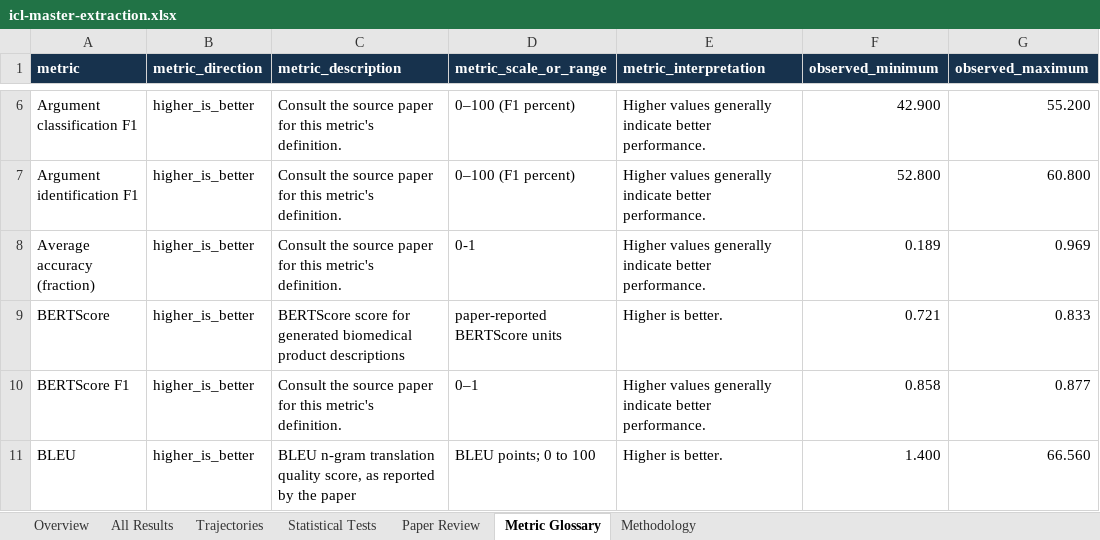
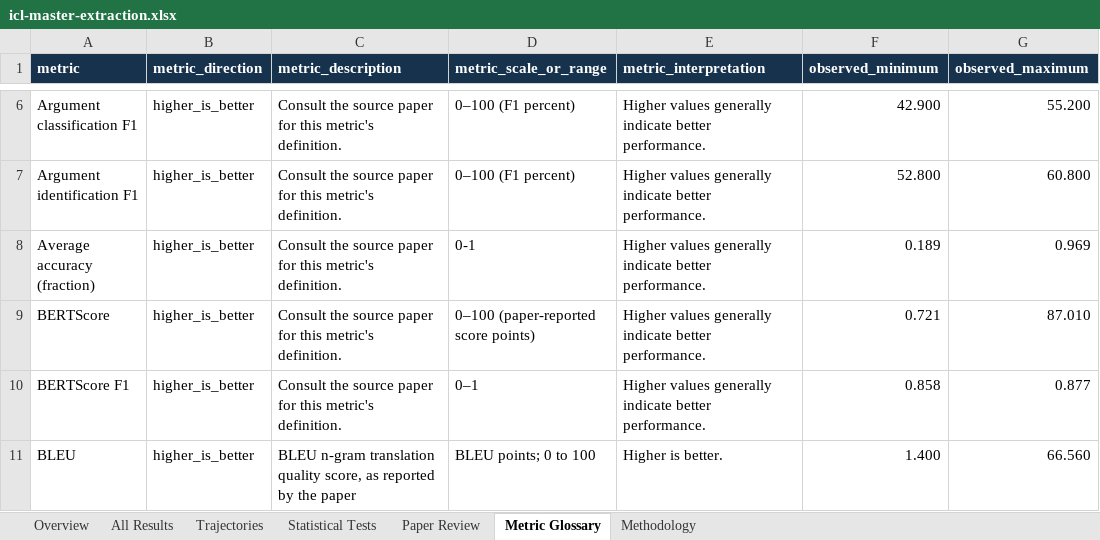
Before and after one commit to Roque3007/icl-trend-atlas, an Excel workbook: public/icl-master-extraction.xlsx, sheet Metric Glossary, drawn as a sheet; only a part is shown, gaps mark what is left out; values as stored, in another font and other column widths than the file's, no borders; table styles not drawn; the diff names each change by its address in the sheet, - before the commit and + after, or states it on an @@ line.

Commit message:
Add verified IWSLT shot trajectories and evidence navigation
Source-checked 0/5/10/20-shot Gemma 2 translation scores expand the published dataset without provisional rows. Rank evidence groups by size, paper coverage, or non-improving endpoints; add endpoint filters and proportional bars to make large categories easier to inspect. Classify plain BLEU with translation metrics and document taxonomy v9.

```diff
--- a/public/icl-master-extraction.xlsx (sheet Metric Glossary)
+++ b/public/icl-master-extraction.xlsx (sheet Metric Glossary)
-C9 (metric_description): BERTScore score for generated biomedical product descriptions
+C9 (metric_description): Consult the source paper for this metric's definition.
-D9 (metric_scale_or_range): paper-reported BERTScore units
+D9 (metric_scale_or_range): 0–100 (paper-reported score points)
-E9 (metric_interpretation): Higher is better.
+E9 (metric_interpretation): Higher values generally indicate better performance.
-G9 (observed_maximum): 0.833
+G9 (observed_maximum): 87.010
```
Also changed, not shown: sheet All Results, sheet Trajectories, sheet Paper Review, sheet Overview, 7 other files.
